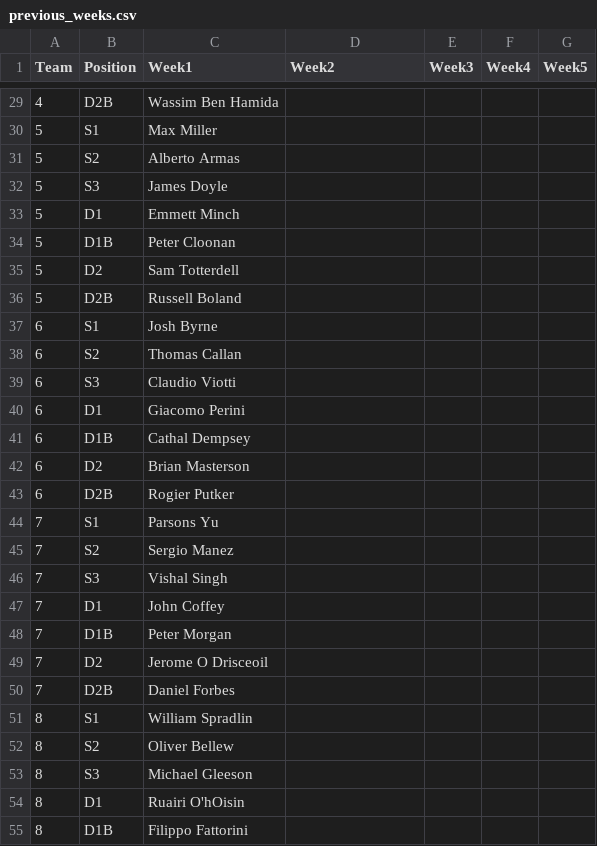
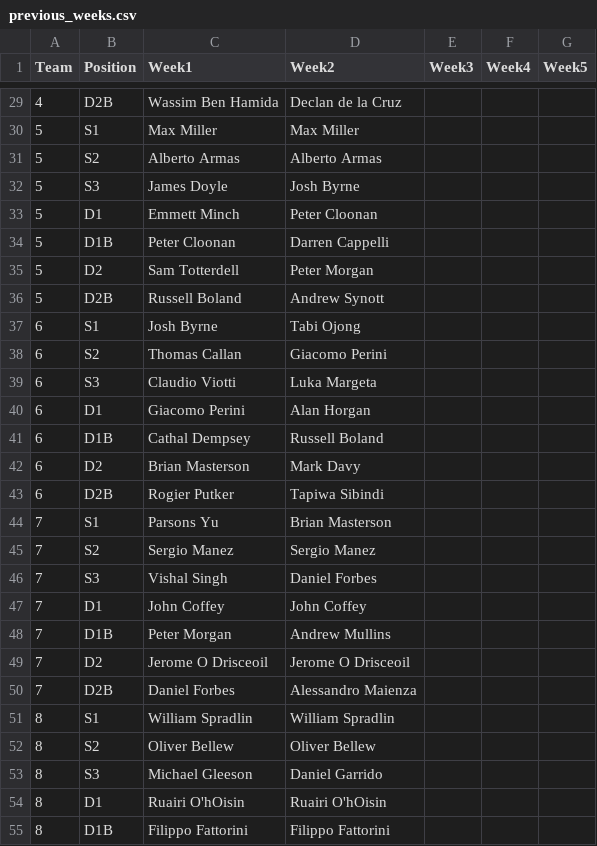
Before and after one commit to ConorWaldron/tennis, a CSV file: assets/summer_league/previous_weeks.csv, drawn as a sheet; only a part is shown, gaps mark what is left out; the diff covers the shown part only.

Commit message:
mens week2

```diff
--- a/assets/summer_league/previous_weeks.csv
+++ b/assets/summer_league/previous_weeks.csv
@@ -29,27 +29,27 @@
-4,D2B,Wassim Ben Hamida,,,,
-5,S1,Max Miller,,,,
-5,S2,Alberto Armas,,,,
-5,S3,James Doyle,,,,
-5,D1,Emmett Minch,,,,
-5,D1B,Peter Cloonan,,,,
-5,D2,Sam Totterdell,,,,
-5,D2B,Russell Boland,,,,
-6,S1,Josh Byrne,,,,
-6,S2,Thomas Callan,,,,
-6,S3,Claudio Viotti,,,,
-6,D1,Giacomo Perini,,,,
-6,D1B,Cathal Dempsey,,,,
-6,D2,Brian Masterson,,,,
-6,D2B,Rogier Putker,,,,
-7,S1,Parsons Yu,,,,
-7,S2,Sergio Manez,,,,
-7,S3,Vishal Singh,,,,
-7,D1,John Coffey,,,,
-7,D1B,Peter Morgan,,,,
-7,D2,Jerome O Drisceoil,,,,
-7,D2B,Daniel Forbes,,,,
-8,S1,William Spradlin,,,,
-8,S2,Oliver Bellew,,,,
-8,S3,Michael Gleeson,,,,
-8,D1,Ruairi O'hOisin,,,,
-8,D1B,Filippo Fattorini,,,,
+4,D2B,Wassim Ben Hamida,Declan de la Cruz,,,
+5,S1,Max Miller,Max Miller,,,
+5,S2,Alberto Armas,Alberto Armas,,,
+5,S3,James Doyle,Josh Byrne,,,
+5,D1,Emmett Minch,Peter Cloonan,,,
+5,D1B,Peter Cloonan,Darren Cappelli,,,
+5,D2,Sam Totterdell,Peter Morgan,,,
+5,D2B,Russell Boland,Andrew Synott,,,
+6,S1,Josh Byrne,Tabi Ojong,,,
+6,S2,Thomas Callan,Giacomo Perini,,,
+6,S3,Claudio Viotti,Luka Margeta,,,
+6,D1,Giacomo Perini,Alan Horgan,,,
+6,D1B,Cathal Dempsey,Russell Boland,,,
+6,D2,Brian Masterson,Mark Davy,,,
+6,D2B,Rogier Putker,Tapiwa Sibindi ,,,
+7,S1,Parsons Yu,Brian Masterson,,,
+7,S2,Sergio Manez,Sergio Manez,,,
+7,S3,Vishal Singh,Daniel Forbes,,,
+7,D1,John Coffey,John Coffey,,,
+7,D1B,Peter Morgan,Andrew Mullins,,,
+7,D2,Jerome O Drisceoil,Jerome O Drisceoil,,,
+7,D2B,Daniel Forbes,Alessandro Maienza ,,,
+8,S1,William Spradlin,William Spradlin,,,
+8,S2,Oliver Bellew,Oliver Bellew,,,
+8,S3,Michael Gleeson,Daniel Garrido,,,
+8,D1,Ruairi O'hOisin,Ruairi O'hOisin,,,
+8,D1B,Filippo Fattorini,Filippo Fattorini,,,
```
Also changed, not shown: 36 edited cells elsewhere in this file.
